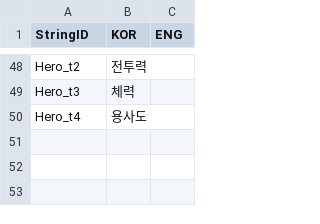
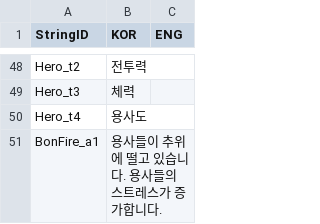
Before and after one commit to FrenzyNight/Heros-Manager, a CSV file: GameDesign/HMcsv/StringTable.csv, drawn as a sheet; only a part is shown, gaps mark what is left out.

Commit message:
Update StringTable.csv

```diff
--- a/GameDesign/HMcsv/StringTable.csv
+++ b/GameDesign/HMcsv/StringTable.csv
@@ -50 +50,2 @@ Hero_t3,체력,
 Hero_t4,용사도,
+BonFire_a1,용사들이 추위에 떨고 있습니다. 용사들의 스트레스가 증가합니다.,
```
